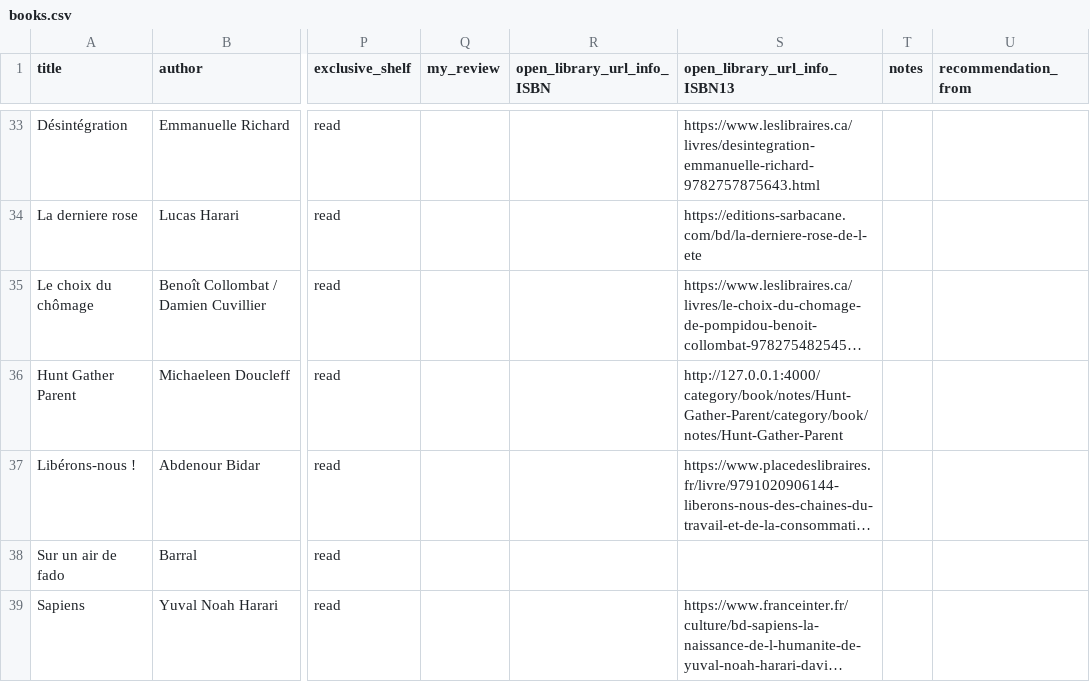
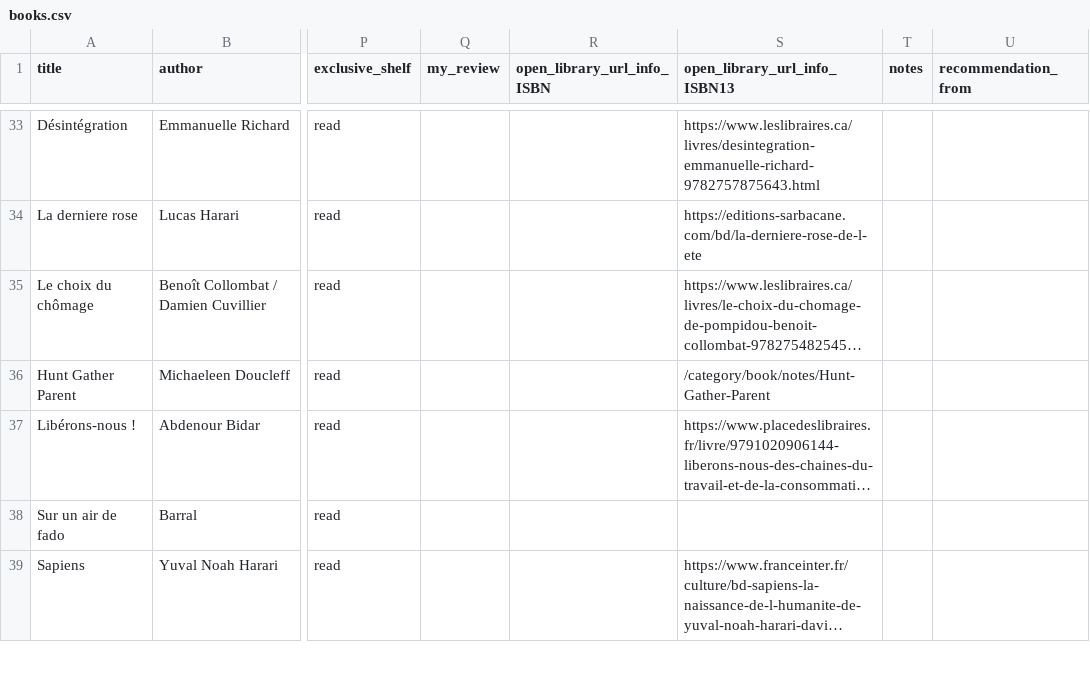
Before and after one commit to vidaruamarcosportugal/vidaruamarcosportugal.github.io, a CSV file: _data/books.csv, drawn as a sheet; only a part is shown, gaps mark what is left out; long unchanged cells end in …; the diff names each change by its address in the sheet, - before the commit and + after, or states it on an @@ line.

Commit message:
test notes

```diff
--- a/_data/books.csv
+++ b/_data/books.csv
-S36 (open_library_url_info_ISBN13): http://127.0.0.1:4000/category/book/notes/Hunt-Gather-Parent/category/book/notes/Hunt-Gather-Parent
+S36 (open_library_url_info_ISBN13): /category/book/notes/Hunt-Gather-Parent
```
